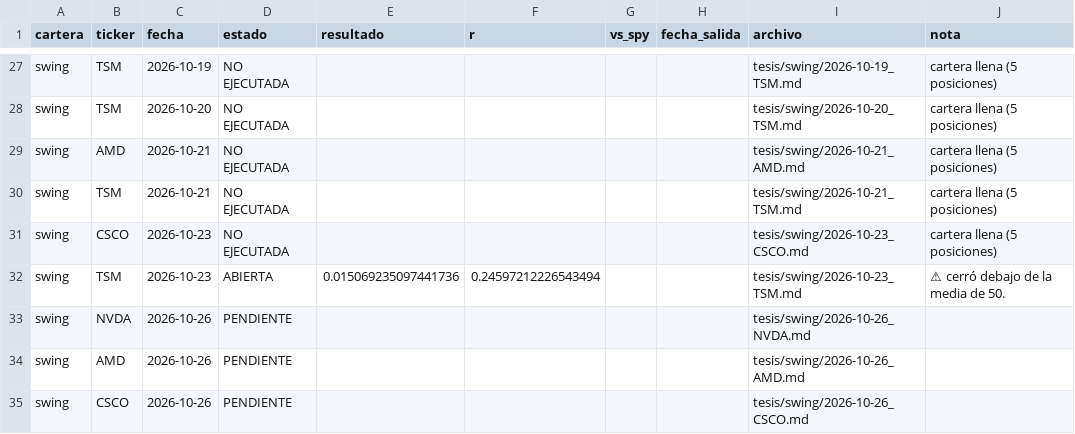
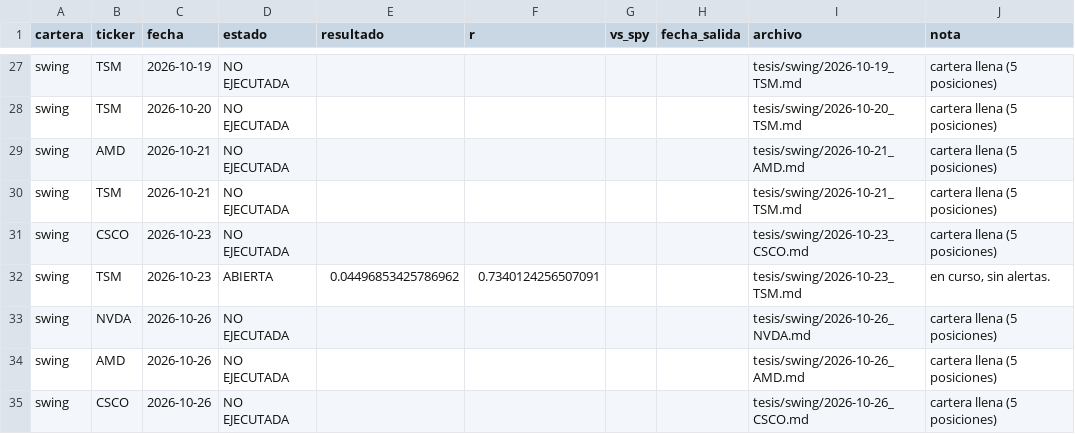
Before and after one commit to facundogreyak/swing-agent, a CSV file: reportes/tesis/estado.csv, drawn as a sheet; only a part is shown, gaps mark what is left out; the diff covers the shown part only.

```diff
--- a/reportes/tesis/estado.csv
+++ b/reportes/tesis/estado.csv
@@ -31,5 +31,5 @@ swing,TSM,2026-10-21,NO EJECUTADA,,,,,tesis/swing/2026-10-21_TSM.md,cartera llen
 swing,CSCO,2026-10-23,NO EJECUTADA,,,,,tesis/swing/2026-10-23_CSCO.md,cartera llena (5 posiciones)
-swing,TSM,2026-10-23,ABIERTA,0.015069235097441736,0.24597212226543494,,,tesis/swing/2026-10-23_TSM.md,⚠ cerró debajo de la media de 50.
-swing,NVDA,2026-10-26,PENDIENTE,,,,,tesis/swing/2026-10-26_NVDA.md,
-swing,AMD,2026-10-26,PENDIENTE,,,,,tesis/swing/2026-10-26_AMD.md,
-swing,CSCO,2026-10-26,PENDIENTE,,,,,tesis/swing/2026-10-26_CSCO.md,
+swing,TSM,2026-10-23,ABIERTA,0.04496853425786962,0.7340124256507091,,,tesis/swing/2026-10-23_TSM.md,"en curso, sin alertas."
+swing,NVDA,2026-10-26,NO EJECUTADA,,,,,tesis/swing/2026-10-26_NVDA.md,cartera llena (5 posiciones)
+swing,AMD,2026-10-26,NO EJECUTADA,,,,,tesis/swing/2026-10-26_AMD.md,cartera llena (5 posiciones)
+swing,CSCO,2026-10-26,NO EJECUTADA,,,,,tesis/swing/2026-10-26_CSCO.md,cartera llena (5 posiciones)
```
Also changed, not shown: 2 added rows and 23 edited cells elsewhere in this file, reportes/cedears.csv, reportes/momentum_equity.csv, 47 other files.
